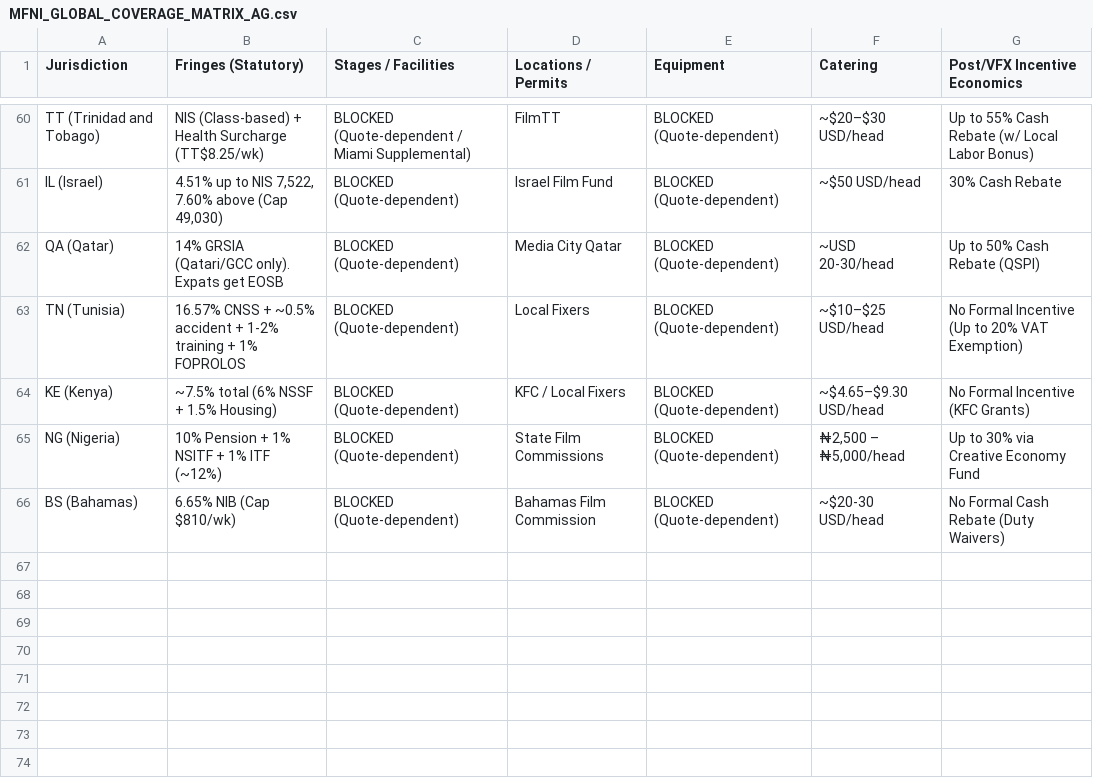
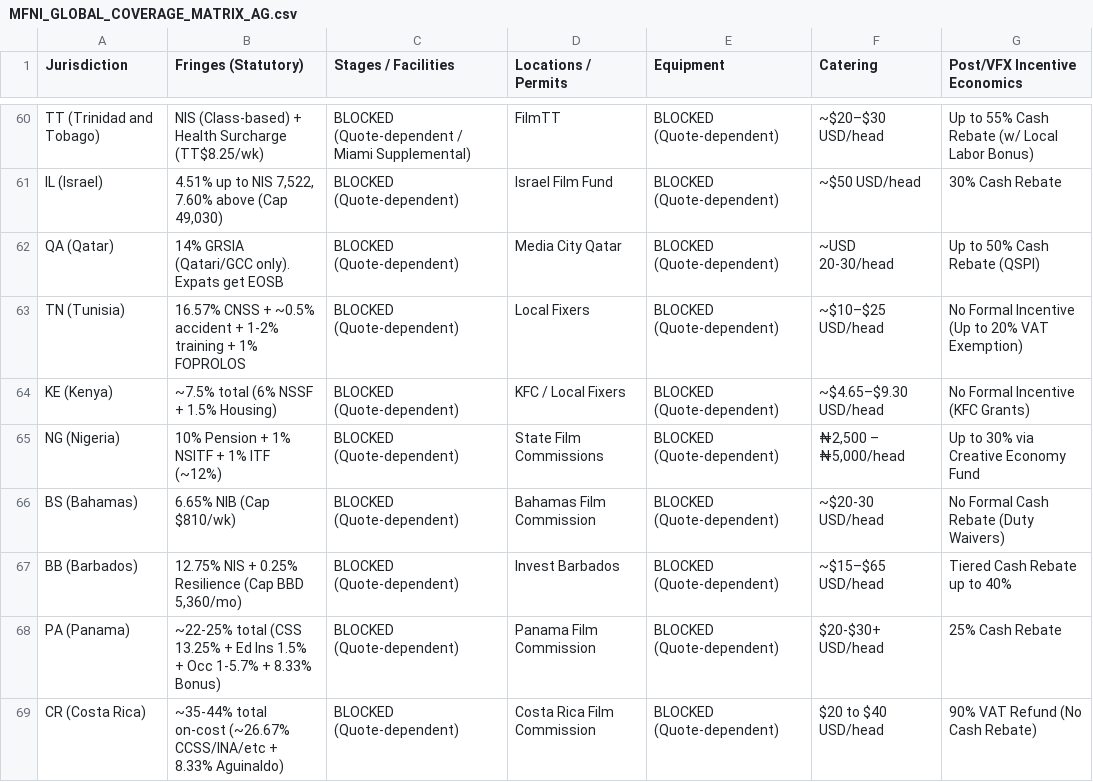
Before and after one commit to surajgohill-oss/Frametax, a CSV file: docs/validation/MFNI_GLOBAL_COVERAGE_MATRIX_AG.csv, drawn as a sheet; only a part is shown, gaps mark what is left out; the diff names each change by its address in the sheet, - before the commit and + after, or states it on an @@ line.

```diff
--- a/docs/validation/MFNI_GLOBAL_COVERAGE_MATRIX_AG.csv
+++ b/docs/validation/MFNI_GLOBAL_COVERAGE_MATRIX_AG.csv
+row 67: BB (Barbados) | 12.75% NIS + 0.25% Resilience (Cap BBD 5,360/mo) | BLOCKED (Quote-dependent) | Invest Barbados | BLOCKED (Quote-dependent) | ~$15–$65 USD/head | Tiered Cash Rebate up to 40%
+row 68: PA (Panama) | ~22-25% total (CSS 13.25% + Ed Ins 1.5% + Occ 1-5.7% + 8.33% Bonus) | BLOCKED (Quote-dependent) | Panama Film Commission | BLOCKED (Quote-dependent) | $20-$30+ USD/head | 25% Cash Rebate
+row 69: CR (Costa Rica) | ~35-44% total on-cost (~26.67% CCSS/INA/etc + 8.33% Aguinaldo) | BLOCKED (Quote-dependent) | Costa Rica Film Commission | BLOCKED (Quote-dependent) | $20 to $40 USD/head | 90% VAT Refund (No Cash Rebate)
```
Also changed, not shown: docs/validation/MFNI_CANONICAL_JURISDICTION_RECONCILIATION_AG.csv, 1 other file.
